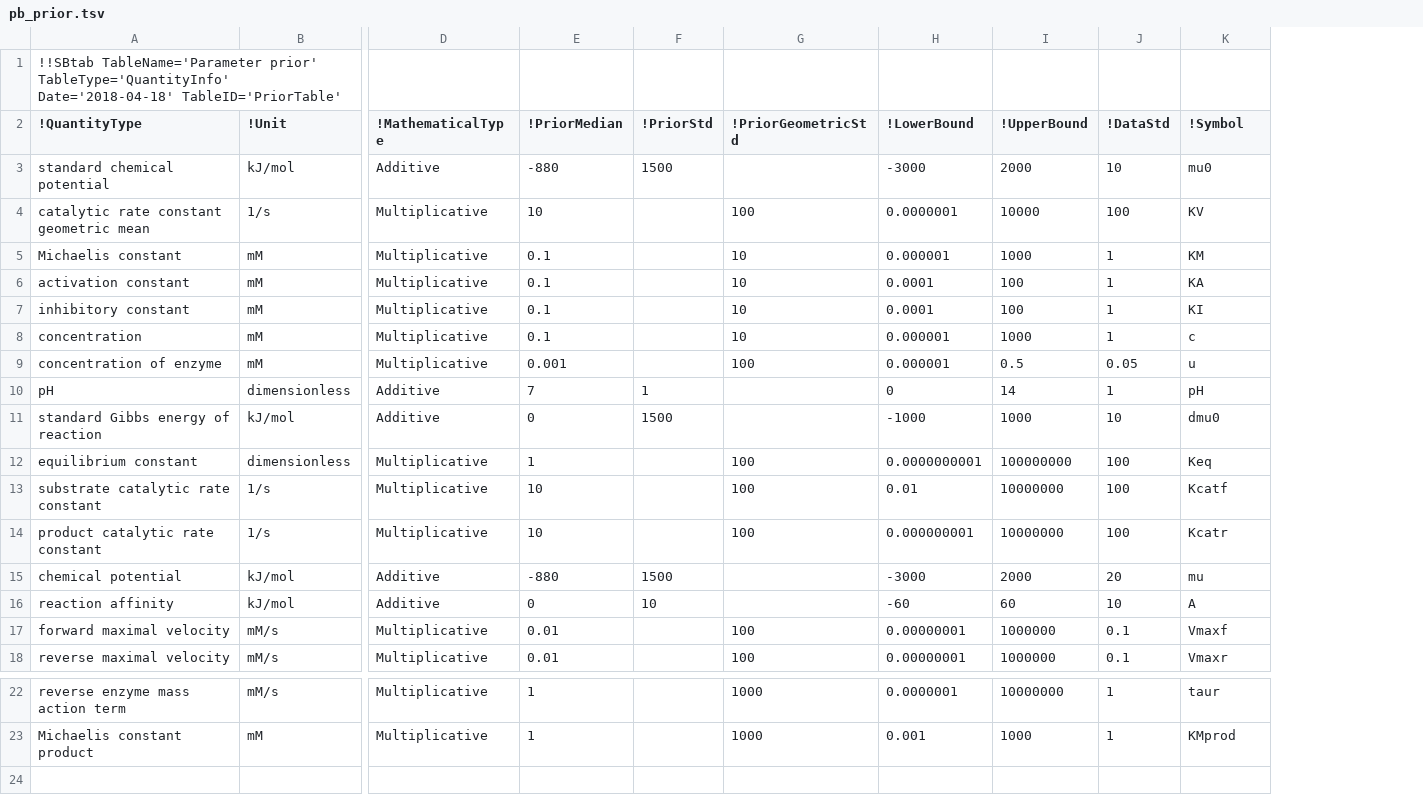
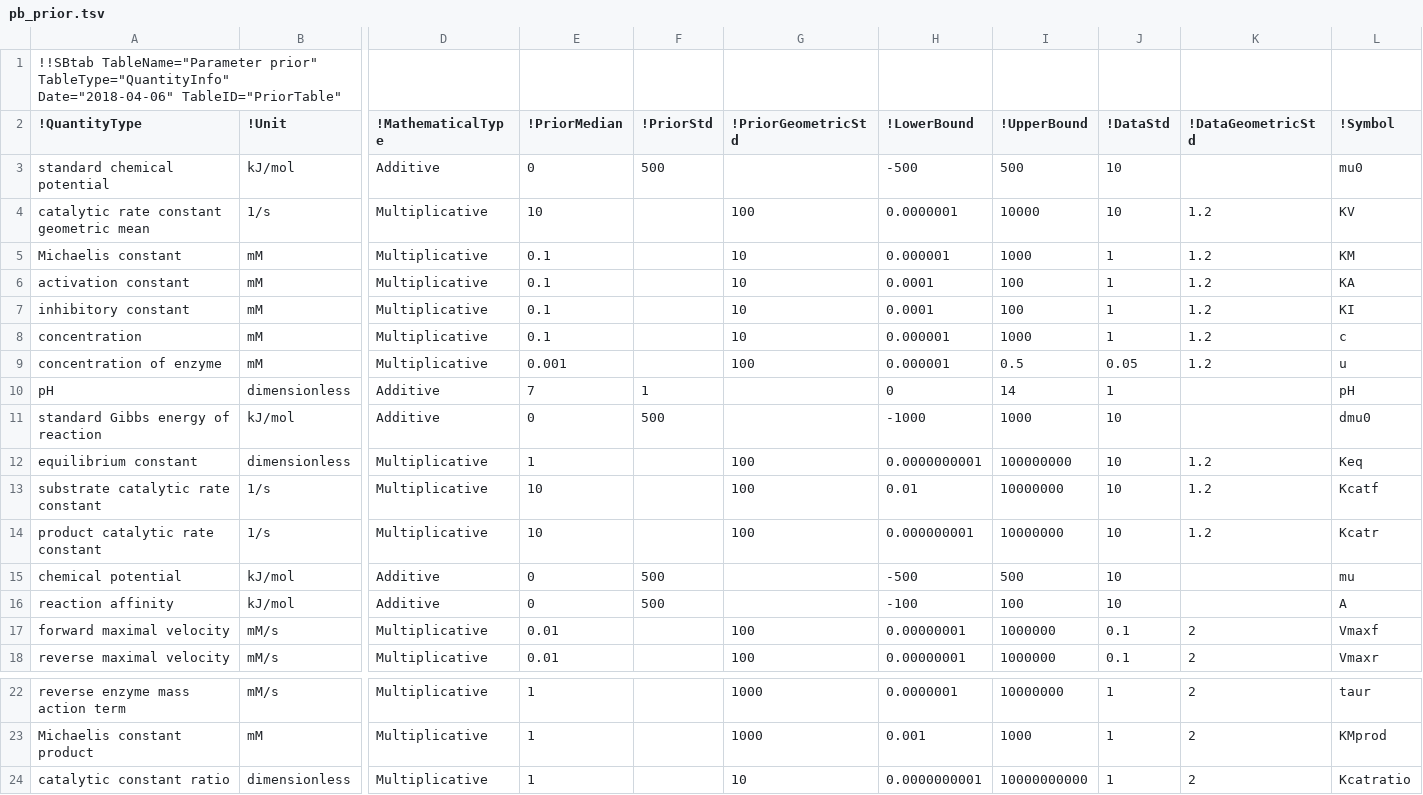
Before and after one commit to tlubitz/SBtab, a TSV file: python/web_version/static/files/default_files/pb_prior.tsv, drawn as a sheet; only a part is shown, gaps mark what is left out; rows hold the shown columns only; the diff names each change by its address in the sheet, - before the commit and + after, or states it on an @@ line.

Commit message:
complete update to SBtab v1.0 after Werkvertrag

```diff
--- a/python/web_version/static/files/default_files/pb_prior.tsv
+++ b/python/web_version/static/files/default_files/pb_prior.tsv
+column K (!DataGeometricStd), rows 4-18: 1.2 | 1.2 | 1.2 | 1.2 | 1.2 | 1.2 |  |  | 1.2 | 1.2 | 1.2 |  |  | 2 | 2; rows 22-23: 2 | 2
-A1 (!QuantityType): !!SBtab TableName='Parameter prior' TableType='QuantityInfo' Date='2018-04-18' TableID='PriorTable'
+A1 (!QuantityType): !!SBtab TableName="Parameter prior" TableType="QuantityInfo" Date="2018-04-06" TableID="PriorTable"
-E3 (!PriorMedian): -880
+E3 (!PriorMedian): 0
-F3 (!PriorStd): 1500
+F3 (!PriorStd): 500
-H3 (!LowerBound): -3000
+H3 (!LowerBound): -500
-I3 (!UpperBound): 2000
+I3 (!UpperBound): 500
-J4 (!DataStd): 100
+J4 (!DataStd): 10
-F11 (!PriorStd): 1500
+F11 (!PriorStd): 500
-J12:J14 (!DataStd): 100
+J12:J14 (!DataStd): 10
-E15 (!PriorMedian): -880
+E15 (!PriorMedian): 0
-F15 (!PriorStd): 1500
+F15 (!PriorStd): 500
-H15 (!LowerBound): -3000
+H15 (!LowerBound): -500
-I15 (!UpperBound): 2000
+I15 (!UpperBound): 500
-J15 (!DataStd): 20
+J15 (!DataStd): 10
-F16 (!PriorStd): 10
+F16 (!PriorStd): 500
-H16 (!LowerBound): -60
+H16 (!LowerBound): -100
-I16 (!UpperBound): 60
+I16 (!UpperBound): 100
+row 24: catalytic constant ratio | dimensionless | Multiplicative | 1 |  | 10 | 0.0000000001 | 10000000000 | 1 | 2 | Kcatratio
```
Also changed, not shown: python/web_version/static/files/example_files/jiang/jiang_modeldata.tsv, 19 other files.
